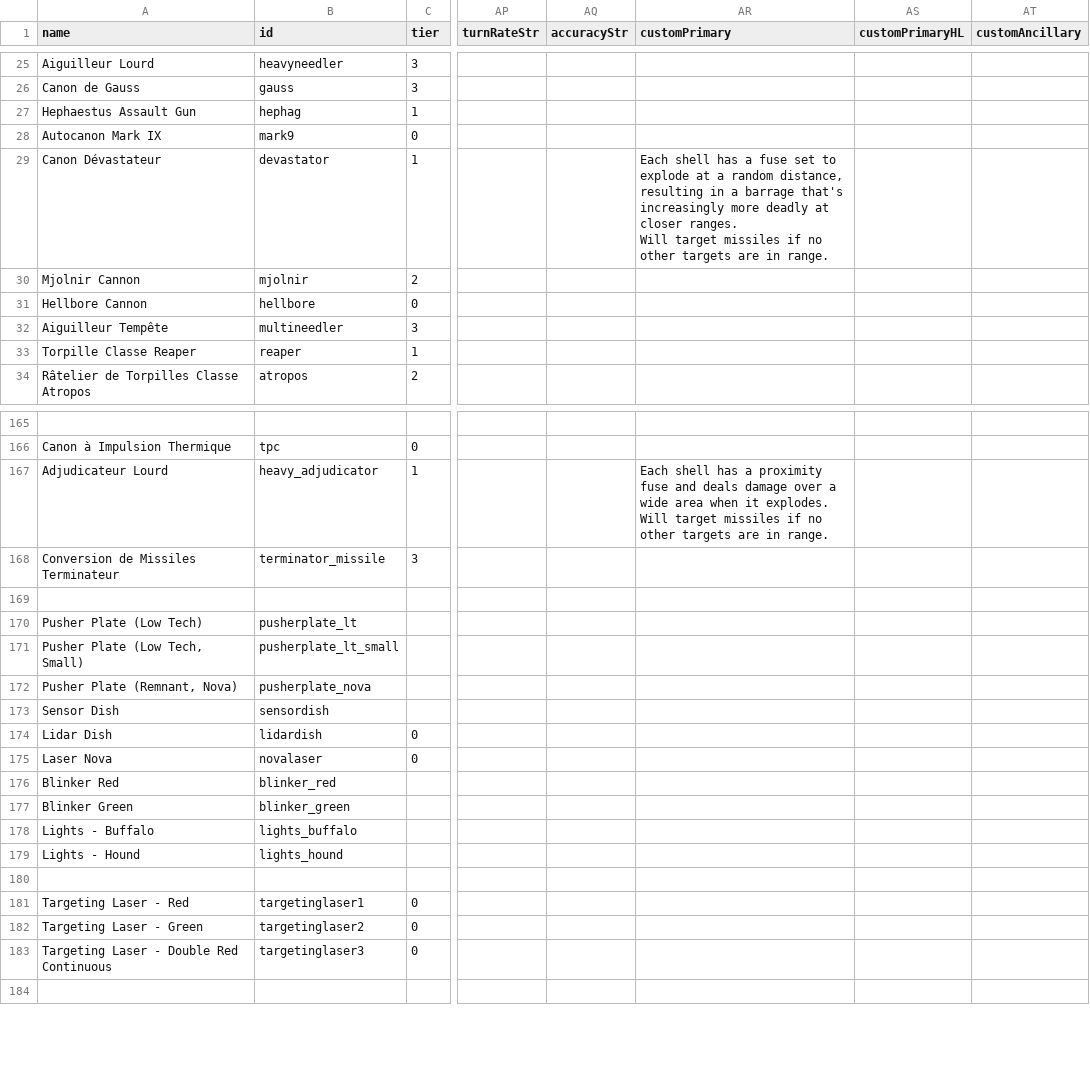
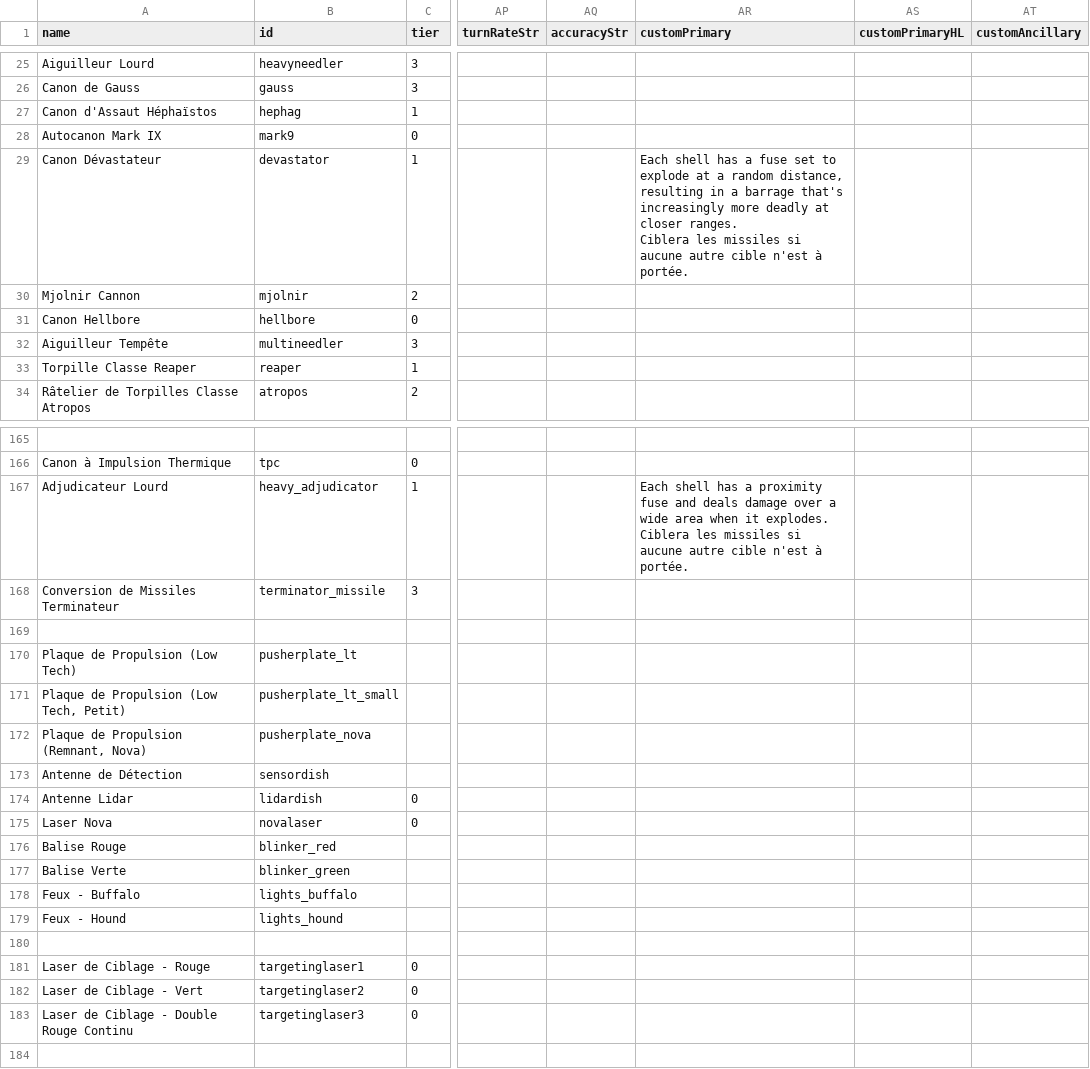
Before and after one commit to mipsou/starsector_lang_pack_fr, a CSV file: data/weapons/weapon_data.csv, drawn as a sheet; only a part is shown, gaps mark what is left out; ↵ is a line break in a cell; the diff names each change by its address in the sheet, - before the commit and + after, or states it on an @@ line.

```diff
--- a/data/weapons/weapon_data.csv
+++ b/data/weapons/weapon_data.csv
-A27 (name): Hephaestus Assault Gun
+A27 (name): Canon d'Assaut Héphaïstos
-AR29 (customPrimary): …closer ranges. ↵ Will target missiles if no other targets are in range.
+AR29 (customPrimary): …closer ranges. ↵ Ciblera les missiles si aucune autre cible n'est à portée.
-A31 (name): Hellbore Cannon
+A31 (name): Canon Hellbore
-AR167 (customPrimary): …it explodes. ↵ Will target missiles if no other targets are in range.
+AR167 (customPrimary): …it explodes. ↵ Ciblera les missiles si aucune autre cible n'est à portée.
-A170 (name): Pusher Plate (Low Tech)
+A170 (name): Plaque de Propulsion (Low Tech)
-A171 (name): Pusher Plate (Low Tech, Small)
+A171 (name): Plaque de Propulsion (Low Tech, Petit)
-A172 (name): Pusher Plate (Remnant, Nova)
+A172 (name): Plaque de Propulsion (Remnant, Nova)
-A173 (name): Sensor Dish
+A173 (name): Antenne de Détection
-A174 (name): Lidar Dish
+A174 (name): Antenne Lidar
-A176 (name): Blinker Red
+A176 (name): Balise Rouge
-A177 (name): Blinker Green
+A177 (name): Balise Verte
-A178 (name): Lights - Buffalo
+A178 (name): Feux - Buffalo
-A179 (name): Lights - Hound
+A179 (name): Feux - Hound
-A181 (name): Targeting Laser - Red
+A181 (name): Laser de Ciblage - Rouge
-A182 (name): Targeting Laser - Green
+A182 (name): Laser de Ciblage - Vert
-A183 (name): Targeting Laser - Double Red Continuous
+A183 (name): Laser de Ciblage - Double Rouge Continu
```
Also changed, not shown: data/campaign/industries.csv, data/campaign/market_conditions.csv, 1 other file.
